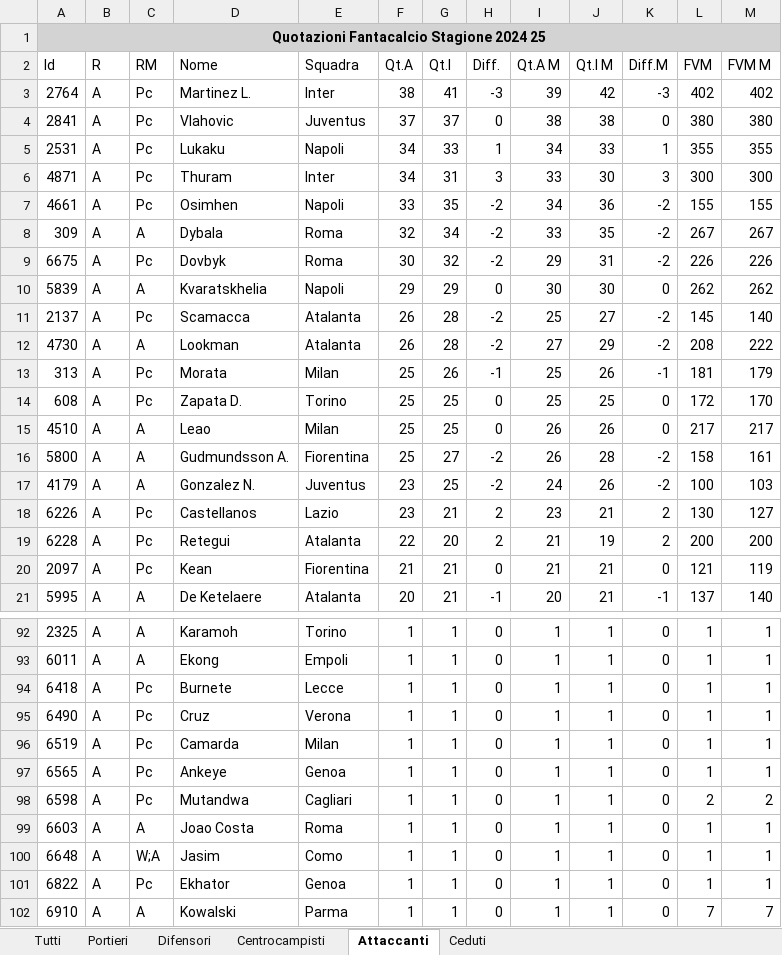
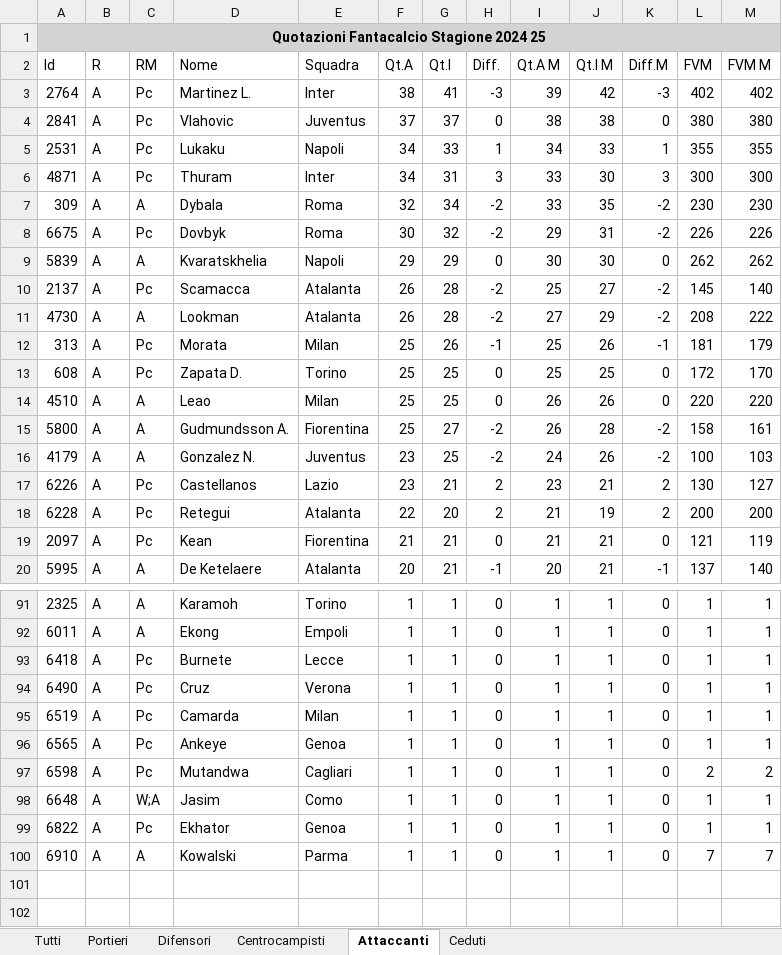
Before and after one commit to abriz97/fantacalcio, an Excel workbook: data/Quotazioni_Fantacalcio_Stagione_2024_25.xlsx, sheet Attaccanti, drawn as a sheet; only a part is shown, gaps mark what is left out; values as stored, in another font and other column widths than the file's, no borders; removed rows and columns are numbered as before the commit, all else as after; the diff names each change by its address in the sheet, - before the commit and + after, or states it on an @@ line.

```diff
--- a/data/Quotazioni_Fantacalcio_Stagione_2024_25.xlsx (sheet Attaccanti)
+++ b/data/Quotazioni_Fantacalcio_Stagione_2024_25.xlsx (sheet Attaccanti)
-row 7: 4661 | A | Pc | Osimhen | Napoli | 33 | 35 | -2 | 34 | 36 | -2 | 155 | 155
-L7 (FVM): 267
+L7 (FVM): 230
-M7 (FVM M): 267
+M7 (FVM M): 230
-L14 (FVM): 217
+L14 (FVM): 220
-M14 (FVM M): 217
+M14 (FVM M): 220
-row 99: 6603 | A | A | Joao Costa | Roma | 1 | 1 | 0 | 1 | 1 | 0 | 1 | 1
```
Also changed, not shown: sheet Tutti, sheet Difensori, sheet Ceduti, 11 other files.
